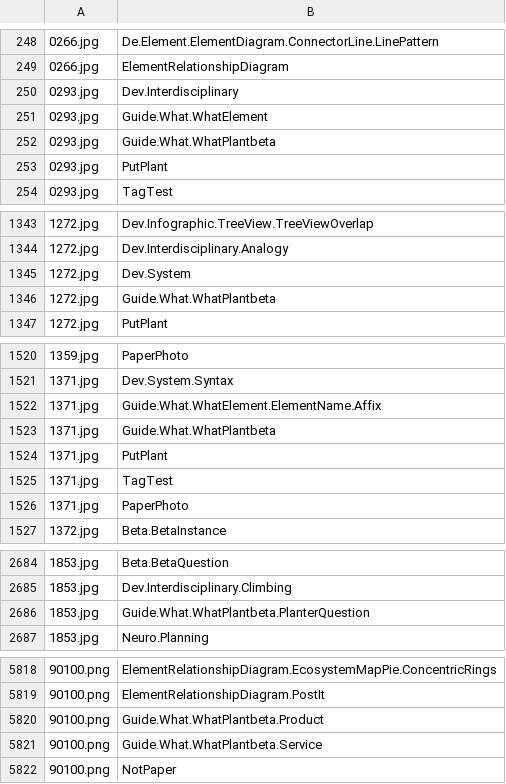
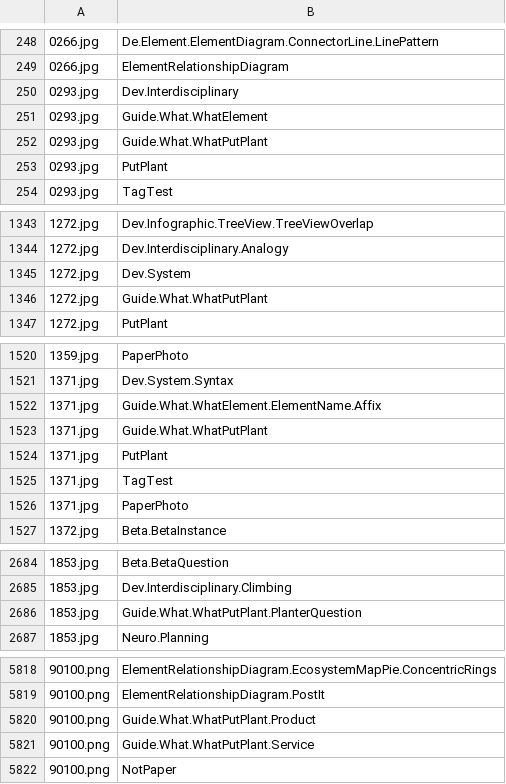
Before and after one commit to betaglot/plantabeta, a CSV file: docs/data/Tags/PaperPhoto_TagName.csv, drawn as a sheet; only a part is shown, gaps mark what is left out; the diff covers the shown part only; the diff names each change by its address in the sheet, - before the commit and + after, or states it on an @@ line.

```diff
--- a/docs/data/Tags/PaperPhoto_TagName.csv
+++ b/docs/data/Tags/PaperPhoto_TagName.csv
-B252: Guide.What.WhatPlantbeta
+B252: Guide.What.WhatPutPlant
-B1346: Guide.What.WhatPlantbeta
+B1346: Guide.What.WhatPutPlant
-B1523: Guide.What.WhatPlantbeta
+B1523: Guide.What.WhatPutPlant
-B2686: Guide.What.WhatPlantbeta.PlanterQuestion
+B2686: Guide.What.WhatPutPlant.PlanterQuestion
-B5820: Guide.What.WhatPlantbeta.Product
+B5820: Guide.What.WhatPutPlant.Product
-B5821: Guide.What.WhatPlantbeta.Service
+B5821: Guide.What.WhatPutPlant.Service
```
Also changed, not shown: 9 edited cells elsewhere in this file, docs/data/Tags/PagePath_TagName.csv, 18 other files.
